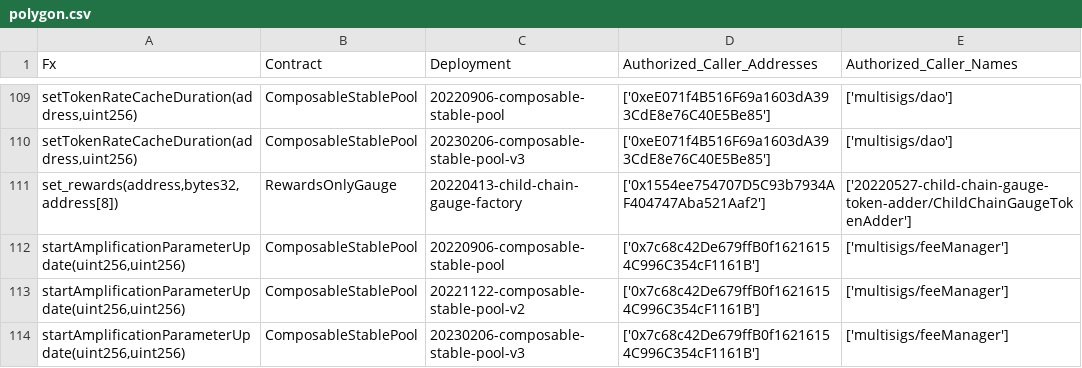
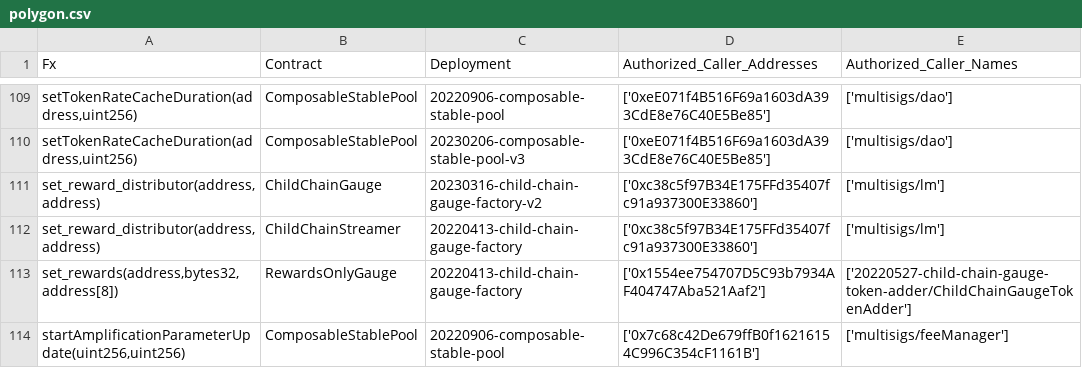
Before and after one commit to balancer/docs, a CSV file: data_files/permissions/polygon.csv, drawn as a sheet; only a part is shown, gaps mark what is left out; the shorter side is filled out with more unchanged rows; the diff names each change by its address in the sheet, - before the commit and + after, or states it on an @@ line.

```diff
--- a/data_files/permissions/polygon.csv
+++ b/data_files/permissions/polygon.csv
+row 111: set_reward_distributor(address,address) | ChildChainGauge | 20230316-child-chain-gauge-factory-v2 | ['0xc38c5f97B34E175FFd35407fc91a937300E33860'] | ['multisigs/lm']
+row 112: set_reward_distributor(address,address) | ChildChainStreamer | 20220413-child-chain-gauge-factory | ['0xc38c5f97B34E175FFd35407fc91a937300E33860'] | ['multisigs/lm']
```
Also changed, not shown: data_files/permissions/gnosis.csv, data_files/permissions/mainnet.csv, 15 other files.
